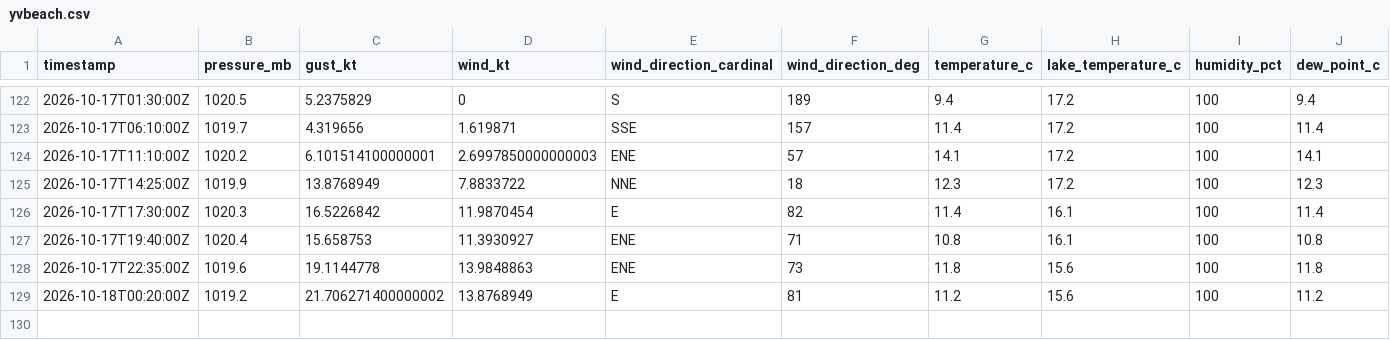
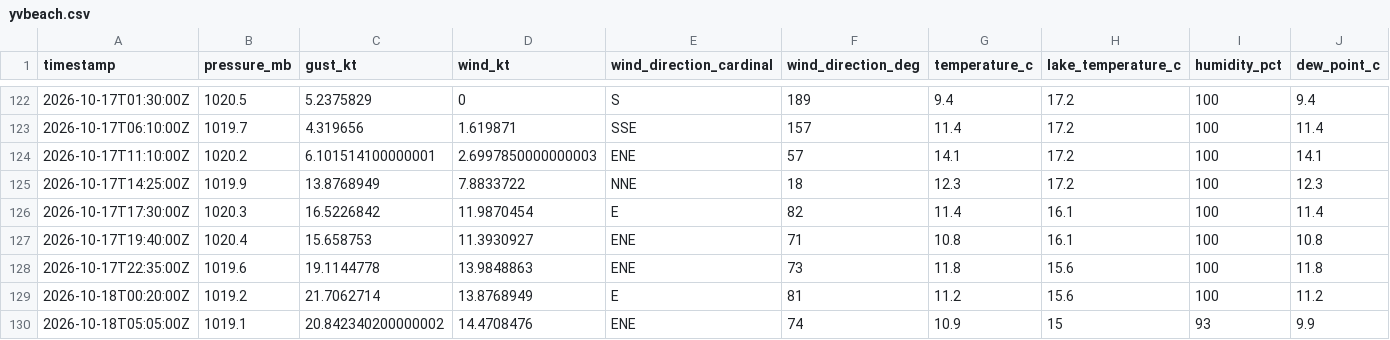
Before and after one commit to marcburri/kite-weather, a CSV file: data/yvbeach.csv, drawn as a sheet; only a part is shown, gaps mark what is left out; rows hold the shown columns only; the diff names each change by its address in the sheet, - before the commit and + after, or states it on an @@ line.

```diff
--- a/data/yvbeach.csv
+++ b/data/yvbeach.csv
-C129 (gust_kt): 21.706271400000002
+C129 (gust_kt): 21.7062714
+row 130: 2026-10-18T05:05:00Z | 1019.1 | 20.842340200000002 | 14.4708476 | ENE | 74 | 10.9 | 15 | 93 | 9.9
```
Also changed, not shown: data/silvaplana.csv.
